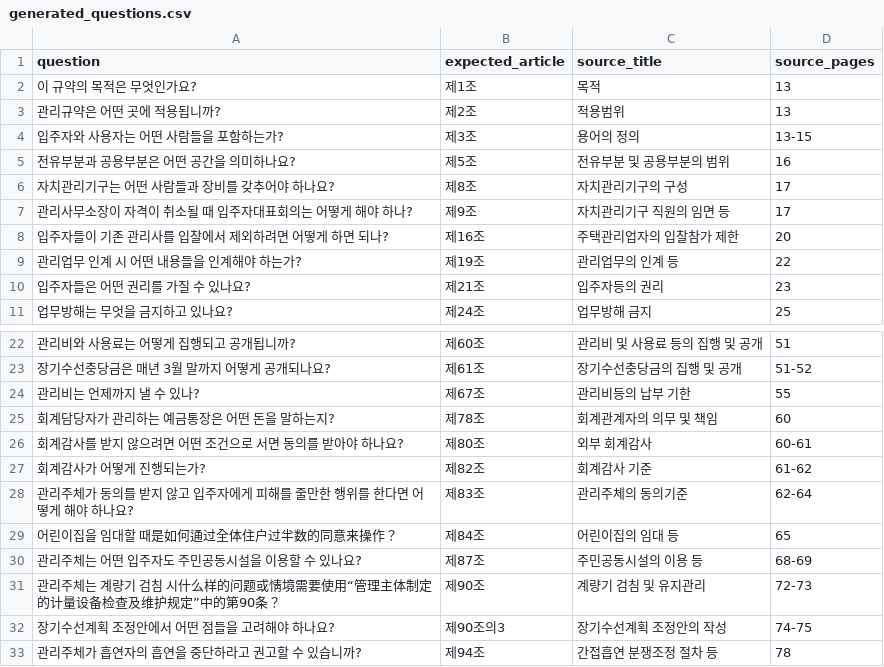
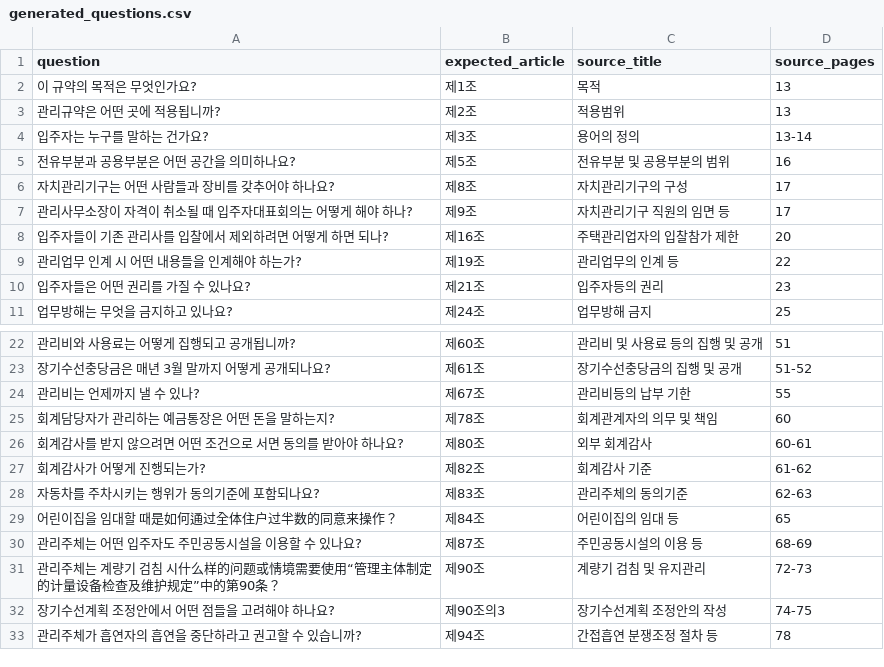
Before and after one commit to ok0/apt-rag, a CSV file: eval/generated_questions.csv, drawn as a sheet; only a part is shown, gaps mark what is left out.

Commit message:
chore(eval): update generated questions

```diff
--- a/eval/generated_questions.csv
+++ b/eval/generated_questions.csv
@@ -3,3 +3,3 @@ question,expected_article,source_title,source_pages
 관리규약은 어떤 곳에 적용됩니까?,제2조,적용범위,13
-입주자와 사용자는 어떤 사람들을 포함하는가?,제3조,용어의 정의,13-15
+입주자는 누구를 말하는 건가요?,제3조,용어의 정의,13-14
 전유부분과 공용부분은 어떤 공간을 의미하나요?,제5조,전유부분 및 공용부분의 범위,16
@@ -27,3 +27,3 @@ question,expected_article,source_title,source_pages
 회계감사가 어떻게 진행되는가?,제82조,회계감사 기준,61-62
-관리주체가 동의를 받지 않고 입주자에게 피해를 줄만한 행위를 한다면 어떻게 해야 하나요?,제83조,관리주체의 동의기준,62-64
+자동차를 주차시키는 행위가 동의기준에 포함되나요?,제83조,관리주체의 동의기준,62-63
 어린이집을 임대할 때是如何通过全体住户过半数的同意来操作？,제84조,어린이집의 임대 등,65
```
